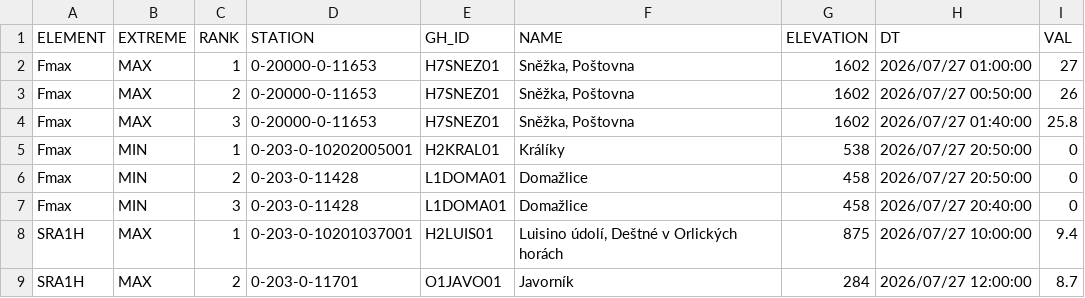
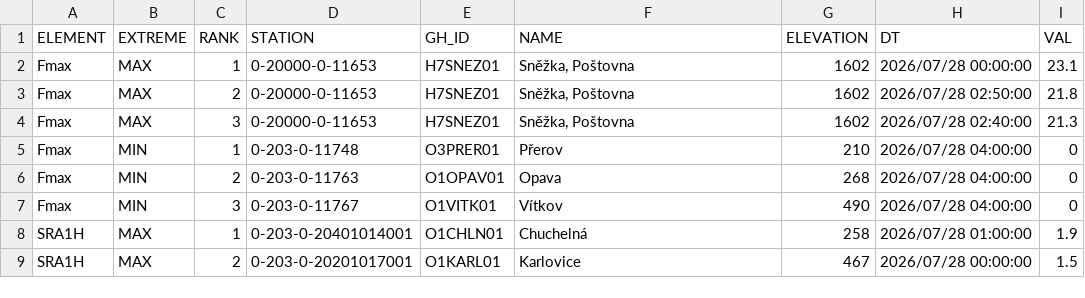
Before and after one commit to RadimTol/OpenData, a CSV file: MaxMinT.csv, drawn as a sheet; only a part is shown; the diff covers the shown part only.

```diff
--- a/MaxMinT.csv
+++ b/MaxMinT.csv
@@ -1,9 +1,9 @@
 "ELEMENT","EXTREME","RANK","STATION","GH_ID","NAME","ELEVATION","DT","VAL"
-"Fmax","MAX",1,"0-20000-0-11653","H7SNEZ01","Sněžka, Poštovna",1602,"2026/07/27 01:00:00",27
-"Fmax","MAX",2,"0-20000-0-11653","H7SNEZ01","Sněžka, Poštovna",1602,"2026/07/27 00:50:00",26
-"Fmax","MAX",3,"0-20000-0-11653","H7SNEZ01","Sněžka, Poštovna",1602,"2026/07/27 01:40:00",25.8
-"Fmax","MIN",1,"0-203-0-10202005001","H2KRAL01","Králíky",538,"2026/07/27 20:50:00",0
-"Fmax","MIN",2,"0-203-0-11428","L1DOMA01","Domažlice",458,"2026/07/27 20:50:00",0
-"Fmax","MIN",3,"0-203-0-11428","L1DOMA01","Domažlice",458,"2026/07/27 20:40:00",0
-"SRA1H","MAX",1,"0-203-0-10201037001","H2LUIS01","Luisino údolí, Deštné v Orlických horách",875,"2026/07/27 10:00:00",9.4
-"SRA1H","MAX",2,"0-203-0-11701","O1JAVO01","Javorník",284,"2026/07/27 12:00:00",8.7
+"Fmax","MAX",1,"0-20000-0-11653","H7SNEZ01","Sněžka, Poštovna",1602,"2026/07/28 00:00:00",23.1
+"Fmax","MAX",2,"0-20000-0-11653","H7SNEZ01","Sněžka, Poštovna",1602,"2026/07/28 02:50:00",21.8
+"Fmax","MAX",3,"0-20000-0-11653","H7SNEZ01","Sněžka, Poštovna",1602,"2026/07/28 02:40:00",21.3
+"Fmax","MIN",1,"0-203-0-11748","O3PRER01","Přerov",210,"2026/07/28 04:00:00",0
+"Fmax","MIN",2,"0-203-0-11763","O1OPAV01","Opava",268,"2026/07/28 04:00:00",0
+"Fmax","MIN",3,"0-203-0-11767","O1VITK01","Vítkov",490,"2026/07/28 04:00:00",0
+"SRA1H","MAX",1,"0-203-0-20401014001","O1CHLN01","Chuchelná",258,"2026/07/28 01:00:00",1.9
+"SRA1H","MAX",2,"0-203-0-20201017001","O1KARL01","Karlovice",467,"2026/07/28 00:00:00",1.5
```
Also changed, not shown: 129 edited cells elsewhere in this file.
